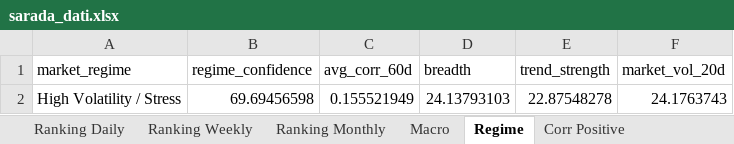
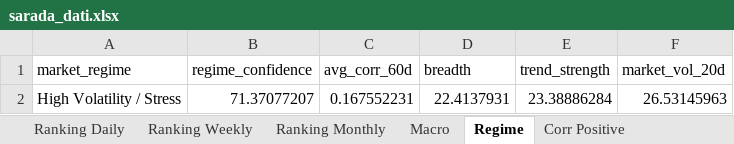
Before and after one commit to giapal96-star/jennifer-trading-dashbord, an Excel workbook: docs/sarada_dati.xlsx, sheet Regime, drawn as a sheet; values as stored, in another font and other column widths than the file's, no borders; removed rows and columns are numbered as before the commit, all else as after; the diff names each change by its address in the sheet, - before the commit and + after, or states it on an @@ line.

```diff
--- a/docs/sarada_dati.xlsx (sheet Regime)
+++ b/docs/sarada_dati.xlsx (sheet Regime)
-row 2: High Volatility / Stress | 69.69456598 | 0.155521949 | 24.13793103 | 22.87548278 | 24.1763743
+row 2: High Volatility / Stress | 71.37077207 | 0.167552231 | 22.4137931 | 23.38886284 | 26.53145963
```
Also changed, not shown: sheet Ranking Daily, sheet Ranking Weekly, sheet Ranking Monthly, sheet Corr Negative, sheet Corr Positive, sheet Macro, 2 other files.
